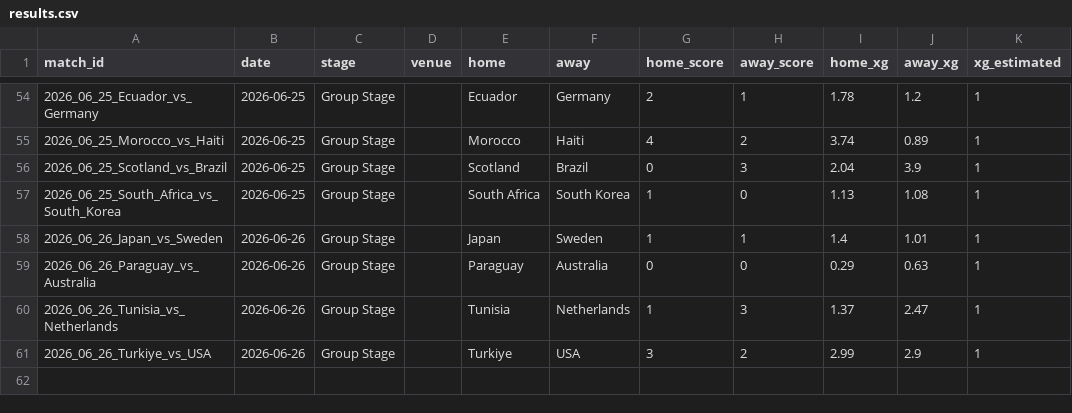
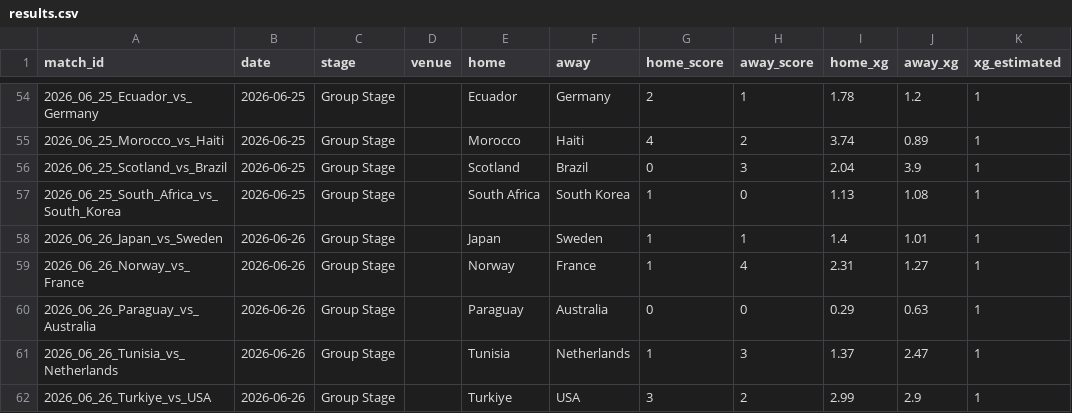
Before and after one commit to RShiri/XWORLDCUPTWIT, a CSV file: wc2026_dashboard/database/results.csv, drawn as a sheet; only a part is shown, gaps mark what is left out; the diff names each change by its address in the sheet, - before the commit and + after, or states it on an @@ line.

```diff
--- a/wc2026_dashboard/database/results.csv
+++ b/wc2026_dashboard/database/results.csv
+row 59: 2026_06_26_Norway_vs_France | 2026-06-26 | Group Stage |  | Norway | France | 1 | 4 | 2.31 | 1.27 | 1
```
Also changed, not shown: wc2026_dashboard/database/player_match_stats.csv, wc2026_dashboard/database/players.csv, 9 other files.
